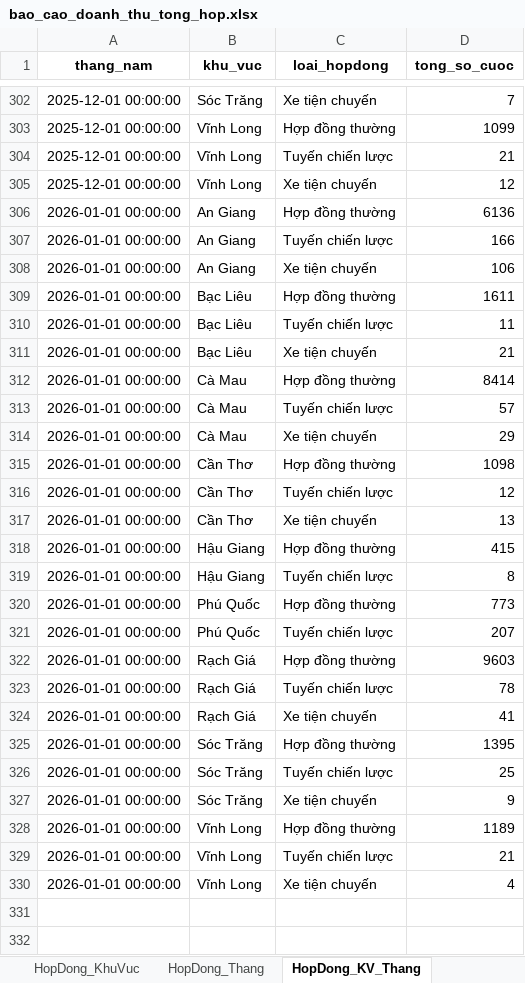
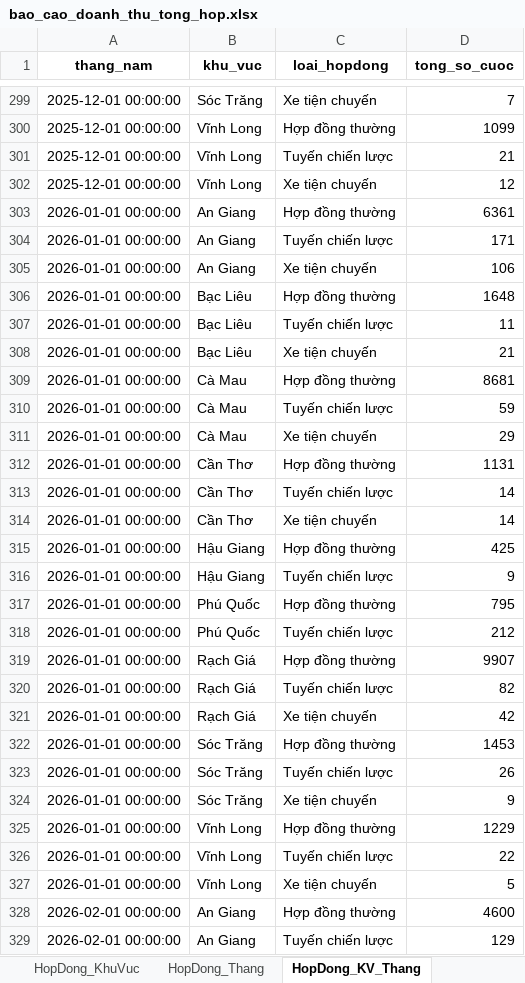
Before and after one commit to MinhReater-hub/dash-namthang-vercel-web, an Excel workbook: output/bao_cao_doanh_thu_tong_hop.xlsx, sheet HopDong_KV_Thang, drawn as a sheet; only a part is shown, gaps mark what is left out; values as stored, in another font and other column widths than the file's, no borders; addresses are those after the commit; the diff covers the shown part only; the diff names each change by its address in the sheet, - before the commit and + after, or states it on an @@ line.

```diff
--- a/output/bao_cao_doanh_thu_tong_hop.xlsx (sheet HopDong_KV_Thang)
+++ b/output/bao_cao_doanh_thu_tong_hop.xlsx (sheet HopDong_KV_Thang)
-D303 (tong_so_cuoc): 6136
+D303 (tong_so_cuoc): 6361
-D304 (tong_so_cuoc): 166
+D304 (tong_so_cuoc): 171
-D306 (tong_so_cuoc): 1611
+D306 (tong_so_cuoc): 1648
-D309 (tong_so_cuoc): 8414
+D309 (tong_so_cuoc): 8681
-D310 (tong_so_cuoc): 57
+D310 (tong_so_cuoc): 59
-D312 (tong_so_cuoc): 1098
+D312 (tong_so_cuoc): 1131
-D313 (tong_so_cuoc): 12
+D313 (tong_so_cuoc): 14
-D314 (tong_so_cuoc): 13
+D314 (tong_so_cuoc): 14
-D315 (tong_so_cuoc): 415
+D315 (tong_so_cuoc): 425
-D316 (tong_so_cuoc): 8
+D316 (tong_so_cuoc): 9
-D317 (tong_so_cuoc): 773
+D317 (tong_so_cuoc): 795
-D318 (tong_so_cuoc): 207
+D318 (tong_so_cuoc): 212
-D319 (tong_so_cuoc): 9603
+D319 (tong_so_cuoc): 9907
-D320 (tong_so_cuoc): 78
+D320 (tong_so_cuoc): 82
-D321 (tong_so_cuoc): 41
+D321 (tong_so_cuoc): 42
-D322 (tong_so_cuoc): 1395
+D322 (tong_so_cuoc): 1453
-D323 (tong_so_cuoc): 25
+D323 (tong_so_cuoc): 26
-D325 (tong_so_cuoc): 1189
+D325 (tong_so_cuoc): 1229
-D326 (tong_so_cuoc): 21
+D326 (tong_so_cuoc): 22
-D327 (tong_so_cuoc): 4
+D327 (tong_so_cuoc): 5
+row 328: 2026-02-01 00:00:00 | An Giang | Hợp đồng thường | 4600
+row 329: 2026-02-01 00:00:00 | An Giang | Tuyến chiến lược | 129
```
Also changed, not shown: 72 added rows, 3 removed rows and 12 edited cells elsewhere in this sheet, sheet DoanhThu_LH_KV_Thang, sheet DoanhThu_Thang_KhuVuc, sheet DoanhThu_LH_Thang, sheet DoanhThu_LH_KhuVuc, sheet TOP10_Vĩnh Long, sheet TOP10_Rạch Giá, 12 more sheets, other sheet tabs.
